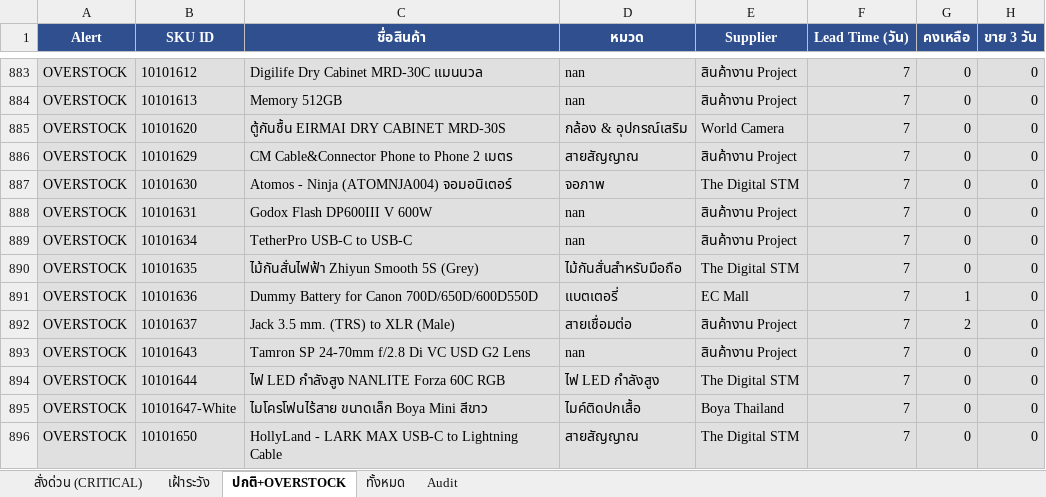
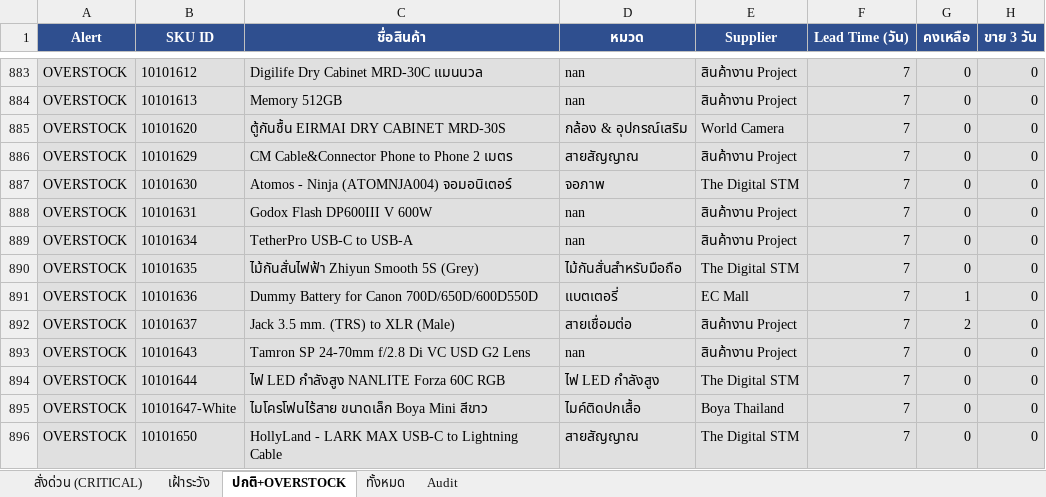
Before and after one commit to aimanproductdevelopment-design/purchase-planning, an Excel workbook: output/purchasing_plan.xlsx, sheet ปกติ+OVERSTOCK, drawn as a sheet; only a part is shown, gaps mark what is left out; values as stored, in another font and other column widths than the file's, no borders; the diff covers the shown part only; the diff names each change by its address in the sheet, - before the commit and + after, or states it on an @@ line.

```diff
--- a/output/purchasing_plan.xlsx (sheet ปกติ+OVERSTOCK)
+++ b/output/purchasing_plan.xlsx (sheet ปกติ+OVERSTOCK)
-C889 (ชื่อสินค้า): TetherPro USB-C to USB-C
+C889 (ชื่อสินค้า): TetherPro USB-C to USB-A
```
Also changed, not shown: 1 added row and 6 edited cells elsewhere in this sheet, sheet Audit, sheet ทั้งหมด, sheet สั่งด่วน (CRITICAL).
